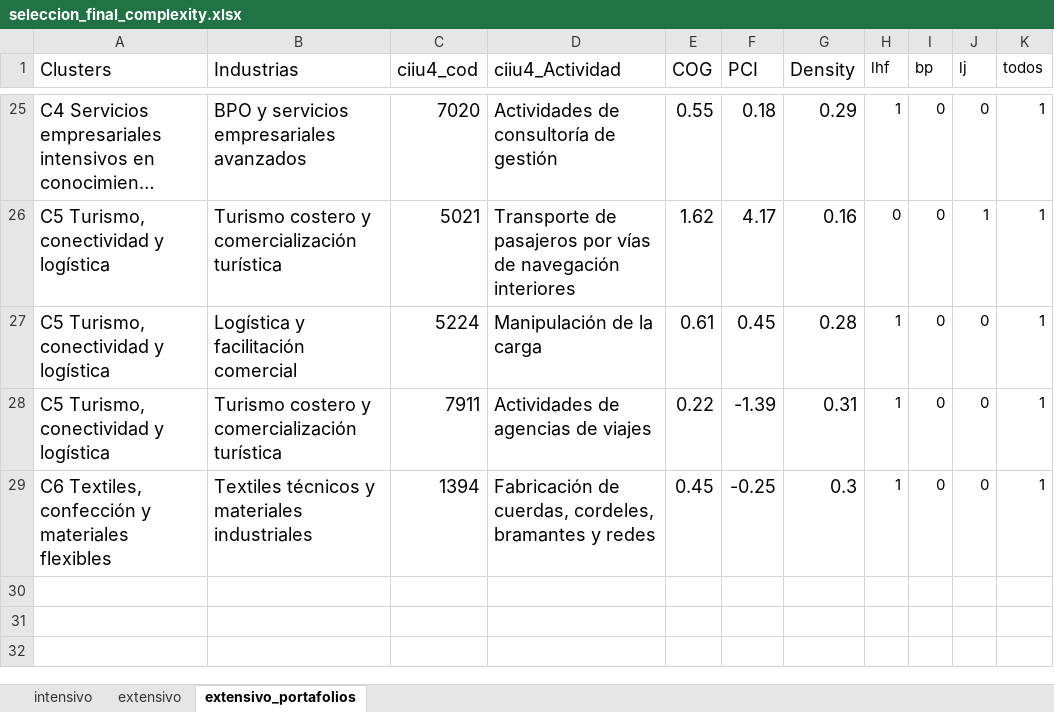
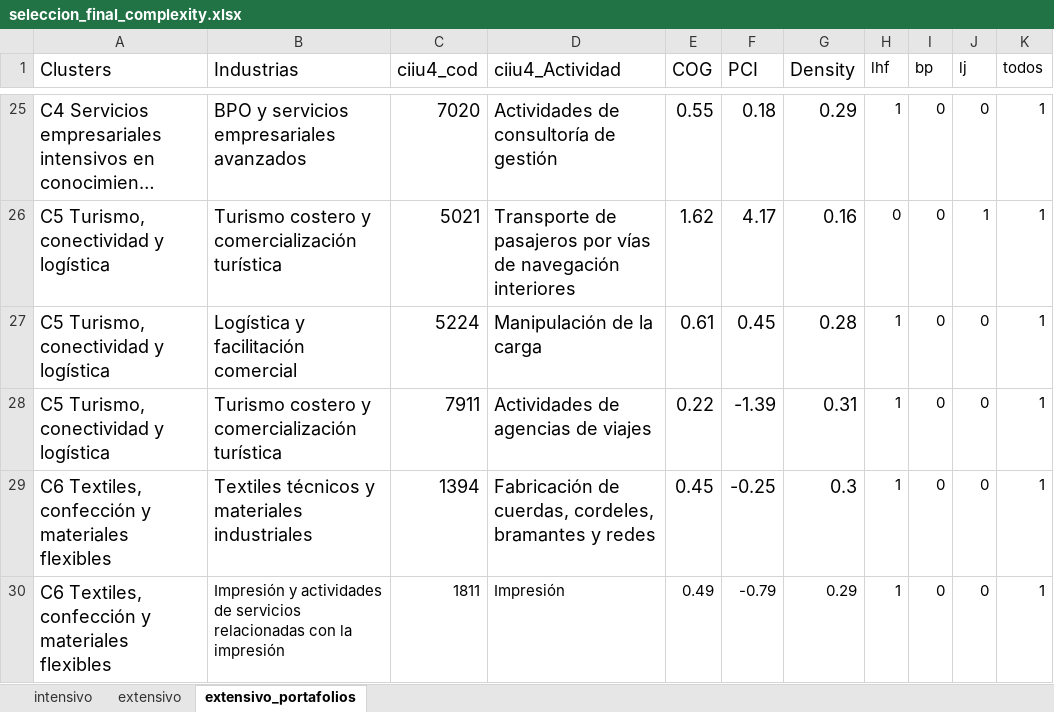
Before and after one commit to milocortes/priorizacion_hnd, an Excel workbook: datos/seleccion_final_complexity.xlsx, sheet extensivo_portafolios, drawn as a sheet; only a part is shown, gaps mark what is left out; long unchanged cells end in …; values as stored, in another font and other column widths than the file's, no borders; the diff names each change by its address in the sheet, - before the commit and + after, or states it on an @@ line.

Commit message:
quita cemento, jabones intensivo. Agrega impresión en extensivo.

```diff
--- a/datos/seleccion_final_complexity.xlsx (sheet extensivo_portafolios)
+++ b/datos/seleccion_final_complexity.xlsx (sheet extensivo_portafolios)
+row 30: C6 Textiles, confección y materiales flexibles | Impresión y actividades de servicios relacionadas con la impresión | 1811 | Impresión | 0.49 | -0.79 | 0.29 | 1 | 0 | 0 | 1
```
Also changed, not shown: sheet intensivo, sheet extensivo, 3 other files.
